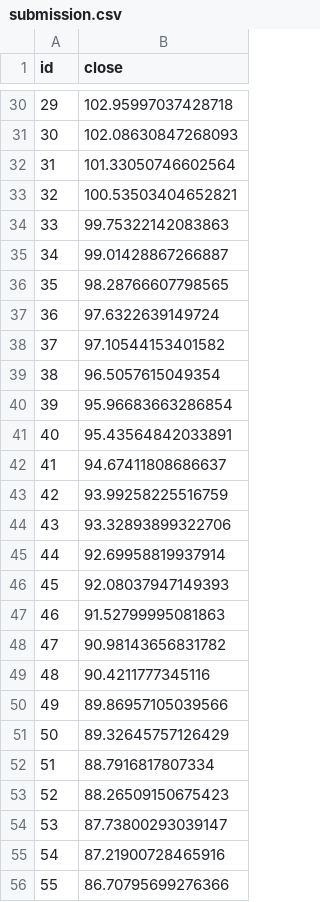
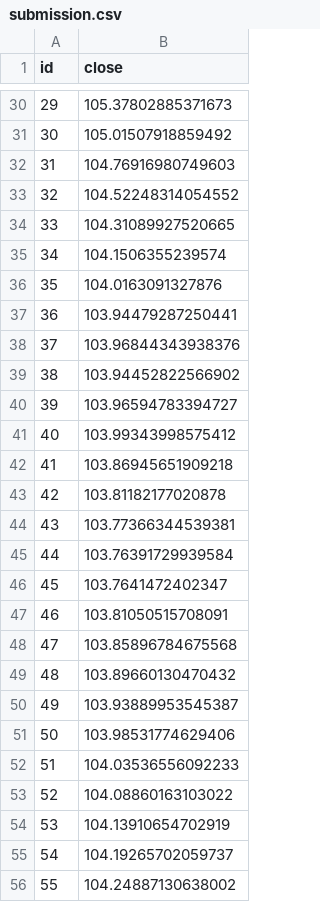
Before and after one commit to MathematicGuy/AIO-TimeSeries-FPT-Stock-Prediction, a CSV file: submission.csv, drawn as a sheet; only a part is shown, gaps mark what is left out; the diff covers the shown part only.

```diff
--- a/submission.csv
+++ b/submission.csv
@@ -30,27 +30,27 @@ id,close
-29,102.95997037428718
-30,102.08630847268093
-31,101.33050746602564
-32,100.53503404652821
-33,99.75322142083863
-34,99.01428867266887
-35,98.28766607798565
-36,97.6322639149724
-37,97.10544153401582
-38,96.5057615049354
-39,95.96683663286854
-40,95.43564842033891
-41,94.67411808686637
-42,93.99258225516759
-43,93.32893899322706
-44,92.69958819937914
-45,92.08037947149393
-46,91.52799995081863
-47,90.98143656831782
-48,90.4211777345116
-49,89.86957105039566
-50,89.32645757126429
-51,88.7916817807334
-52,88.26509150675423
-53,87.73800293039147
-54,87.21900728465916
-55,86.70795699276366
+29,105.37802885371673
+30,105.01507918859492
+31,104.76916980749603
+32,104.52248314054552
+33,104.31089927520665
+34,104.1506355239574
+35,104.0163091327876
+36,103.94479287250441
+37,103.96844343938376
+38,103.94452822566902
+39,103.96594783394727
+40,103.99343998575412
+41,103.86945651909218
+42,103.81182177020878
+43,103.77366344539381
+44,103.76391729939584
+45,103.7641472402347
+46,103.81050515708091
+47,103.85896784675568
+48,103.89660130470432
+49,103.93889953545387
+50,103.98531774629406
+51,104.03536556092233
+52,104.08860163103022
+53,104.13910654702919
+54,104.19265702059737
+55,104.24887130638002
```
Also changed, not shown: 72 edited cells elsewhere in this file, FPT_forecast2.csv, 5 other files.
